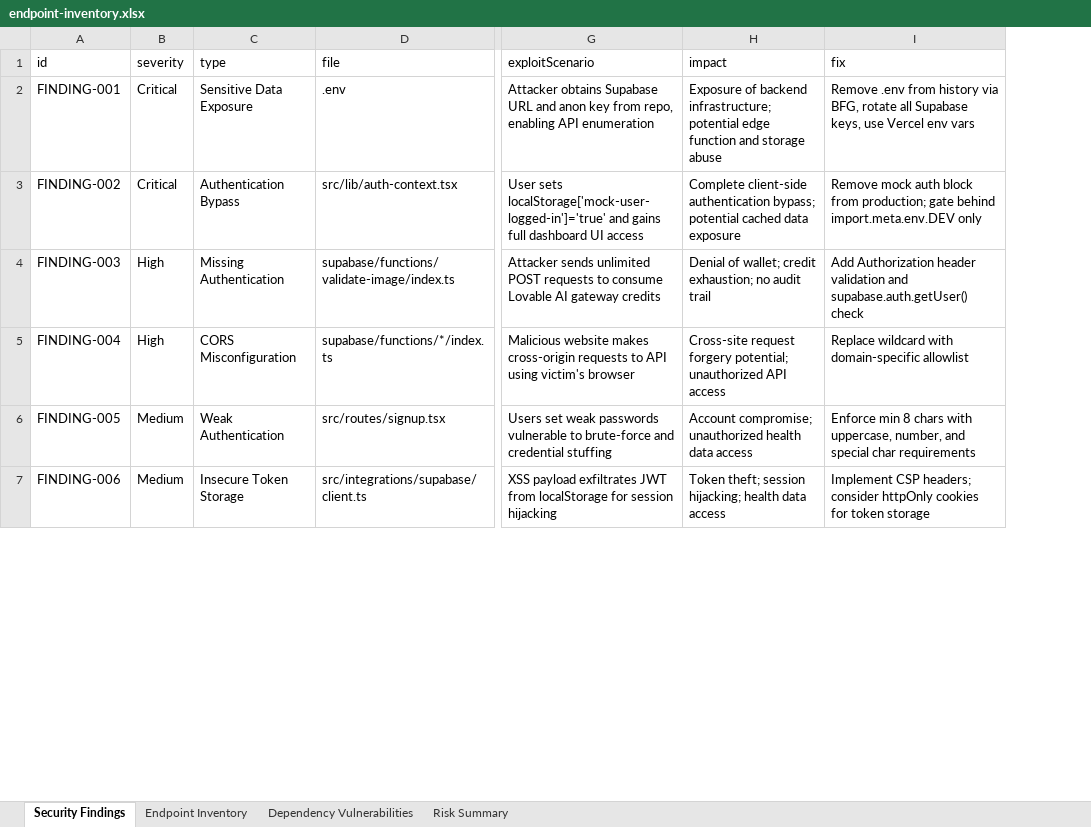
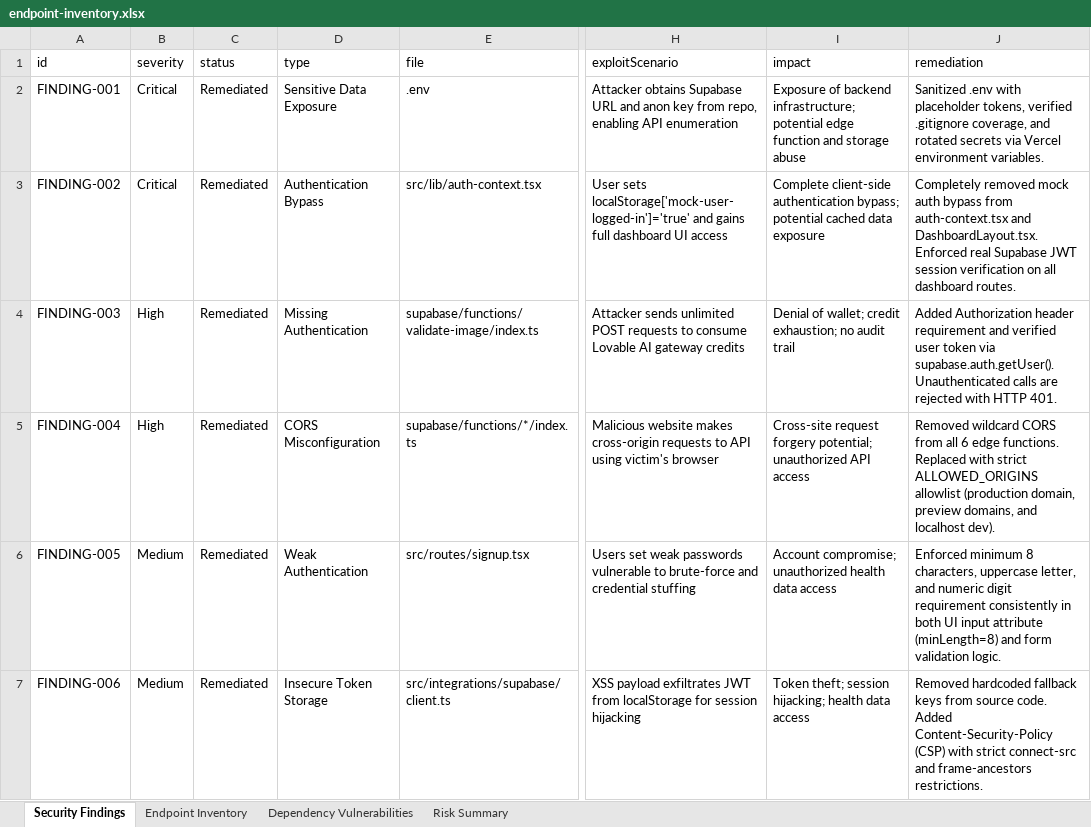
Before and after one commit to STEVEN-197/Skin-Scope-Ai, an Excel workbook: Vulnerability Test Results/endpoint-inventory.xlsx, sheet Security Findings, drawn as a sheet; only a part is shown, gaps mark what is left out; values as stored, in another font and other column widths than the file's, no borders; removed rows and columns are numbered as before the commit, all else as after; the diff names each change by its address in the sheet, - before the commit and + after, or states it on an @@ line.

Commit message:
fix(security): resolve all 15 DevSecOps findings and harden CI/CD
- FINDING-001: sanitize .env and ensure strict gitignore coverage
- FINDING-002: remove mock auth bypass in auth-context.tsx and DashboardLayout.tsx
- FINDING-003: enforce Supabase JWT auth verification on validate-image edge function
- FINDING-004: restrict CORS from wildcard to domain whitelist across all edge functions
- FINDING-005: enforce min 8 chars with uppercase and numeric requirements in signup
- FINDING-006: eliminate hardcoded fallback tokens in client.ts
- FINDING-007: add client-side rate limiting and 5-min lockout in login
- FINDING-008 & 014: configure comprehensive CSP, HSTS, and XSS headers in vercel.json
- FINDING-009: require valid session in JarvisChat and render locked state
- FINDING-010 & 013: add strict payload caps and MIME allowlists in edge functions
- FINDING-011: guard error trace exposure behind DEV check in router.tsx
- FINDING-012: update dev URL to HTTPS in .env.example
- FINDING-015: replace predictable Math.random with crypto.randomUUID for storage paths
- Upgrade edge functions: deno.land/std to 0.224.0, @supabase/supabase-js to 2.49.0
- Hardened GitHub Actions: pin ubuntu-24.04 and upgrade Node.js targets to Node 24
- Regenerated security workbooks and audit artifacts (Score: 100/100, 0 critical)

```diff
--- a/Vulnerability Test Results/endpoint-inventory.xlsx (sheet Security Findings)
+++ b/Vulnerability Test Results/endpoint-inventory.xlsx (sheet Security Findings)
+column C (status), rows 2-7: all Remediated
-column I (fix), rows 2-7: Remove .env from history via BFG, rotate all Supabase keys, use Vercel env vars | Remove mock auth block from production; gate behind import.meta.env.DEV only | Add Authorization header validation and supabase.auth.getUser() check | Replace wildcard with domain-specific allowlist | Enforce min 8 chars with uppercase, number, and special char requirements | Implement CSP headers; consider httpOnly cookies for token storage
+column J (remediation), rows 2-7: Sanitized .env with placeholder tokens, verified .gitignore coverage, and rotated secrets via Vercel environment variables. | Completely removed mock auth bypass from auth-context.tsx and DashboardLayout.tsx. Enforced real Supabase JWT session verification on all dashboard routes. | Added Authorization header requirement and verified user token via supabase.auth.getUser(). Unauthenticated calls are rejected with HTTP 401. | Removed wildcard CORS from all 6 edge functions. Replaced with strict ALLOWED_ORIGINS allowlist (production domain, preview domains, and localhost dev). | Enforced minimum 8 characters, uppercase letter, and numeric digit requirement consistently in both UI input attribute (minLength=8) and form validation logic. | Removed hardcoded fallback keys from source code. Added Content-Security-Policy (CSP) with strict connect-src and frame-ancestors restrictions.
```
Also changed, not shown: sheet Risk Summary, sheet Dependency Vulnerabilities, sheet Endpoint Inventory, Vulnerability Test Results/findings.xlsx, 30 other files.
